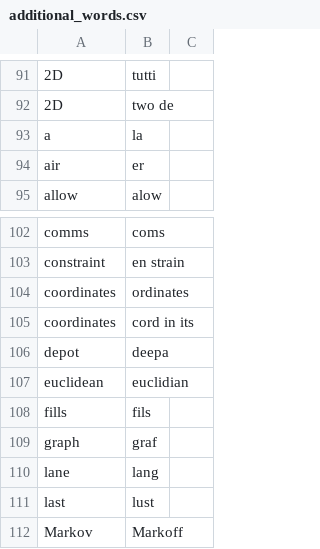
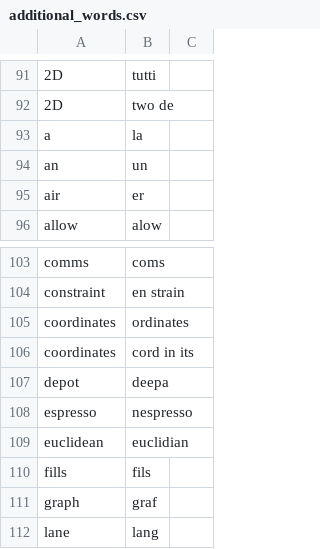
Before and after one commit to downscore/eam-talon, a CSV file: settings/additional_words.csv, drawn as a sheet; only a part is shown, gaps mark what is left out; the shorter side is filled out with more unchanged rows; the diff names each change by its address in the sheet, - before the commit and + after, or states it on an @@ line.

```diff
--- a/settings/additional_words.csv
+++ b/settings/additional_words.csv
+row 94: an | un
+row 108: espresso | nespresso
```
Also changed, not shown: 2 other files.
